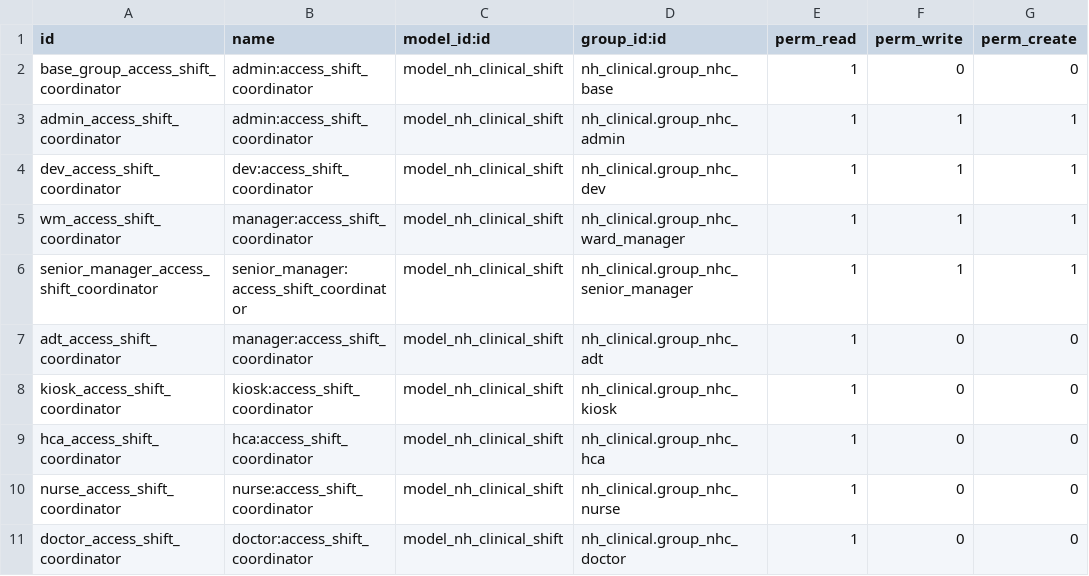
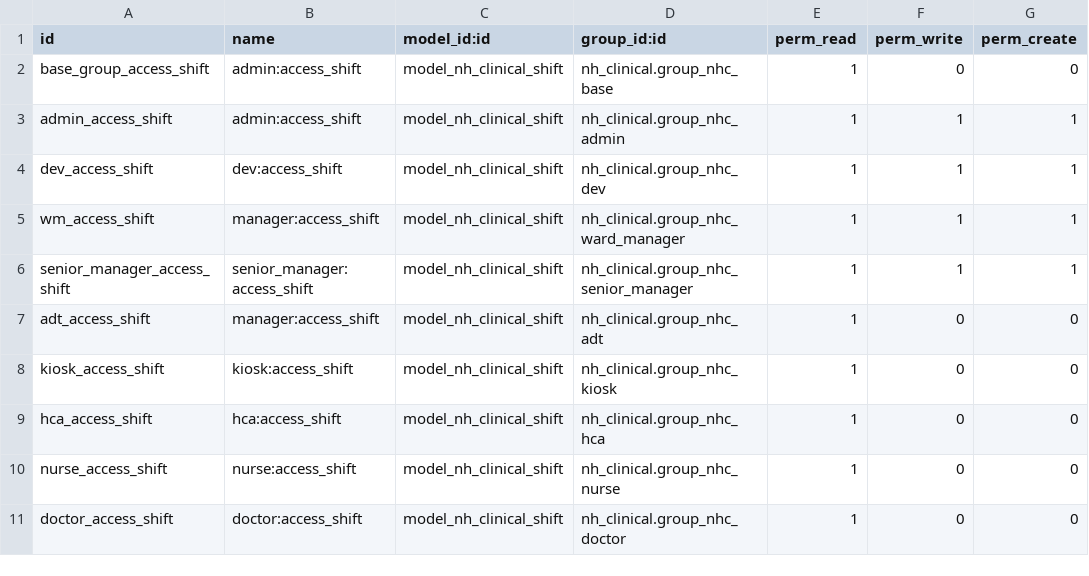
Before and after one commit to openeobs/openeobs, a CSV file: shift_management/security/ir.model.access.csv, drawn as a sheet; only a part is shown; the diff names each change by its address in the sheet, - before the commit and + after, or states it on an @@ line.

Commit message:
Corrected access rule names.

```diff
--- a/shift_management/security/ir.model.access.csv
+++ b/shift_management/security/ir.model.access.csv
-A2 (id): base_group_access_shift_coordinator
+A2 (id): base_group_access_shift
-B2:B3 (name): admin:access_shift_coordinator
+B2:B3 (name): admin:access_shift
-A3 (id): admin_access_shift_coordinator
+A3 (id): admin_access_shift
-A4 (id): dev_access_shift_coordinator
+A4 (id): dev_access_shift
-B4 (name): dev:access_shift_coordinator
+B4 (name): dev:access_shift
-A5 (id): wm_access_shift_coordinator
+A5 (id): wm_access_shift
-B5 (name): manager:access_shift_coordinator
+B5 (name): manager:access_shift
-A6 (id): senior_manager_access_shift_coordinator
+A6 (id): senior_manager_access_shift
-B6 (name): senior_manager:access_shift_coordinator
+B6 (name): senior_manager:access_shift
-A7 (id): adt_access_shift_coordinator
+A7 (id): adt_access_shift
-B7 (name): manager:access_shift_coordinator
+B7 (name): manager:access_shift
-A8 (id): kiosk_access_shift_coordinator
+A8 (id): kiosk_access_shift
-B8 (name): kiosk:access_shift_coordinator
+B8 (name): kiosk:access_shift
-A9 (id): hca_access_shift_coordinator
+A9 (id): hca_access_shift
-B9 (name): hca:access_shift_coordinator
+B9 (name): hca:access_shift
-A10 (id): nurse_access_shift_coordinator
+A10 (id): nurse_access_shift
-B10 (name): nurse:access_shift_coordinator
+B10 (name): nurse:access_shift
-A11 (id): doctor_access_shift_coordinator
+A11 (id): doctor_access_shift
-B11 (name): doctor:access_shift_coordinator
+B11 (name): doctor:access_shift
```
